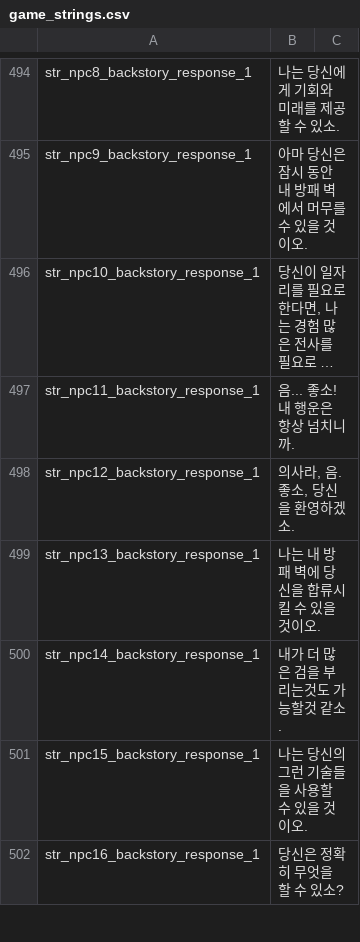
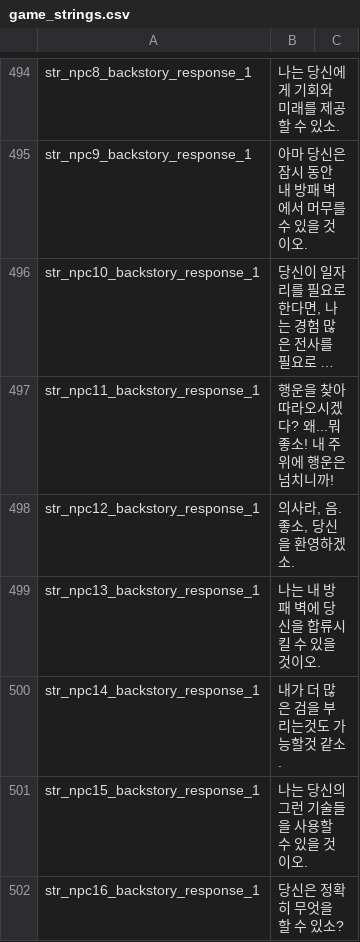
Before and after one commit to 21garam/MB_VikingConquest_R_Korean, a CSV file: languages/en/game_strings.csv, drawn as a sheet; only a part is shown, gaps mark what is left out; long unchanged cells end in …; the diff covers the shown part only; the diff names each change by its address in the sheet, - before the commit and + after, or states it on an @@ line.

```diff
--- a/languages/en/game_strings.csv
+++ b/languages/en/game_strings.csv
-B497: 음... 좋소! 내 행운은 항상 넘치니까.
+B497: 행운을 찾아 따라오시겠다? 왜...뭐 좋소! 내 주위에 행운은 넘치니까!
```
Also changed, not shown: 8 edited cells elsewhere in this file.
